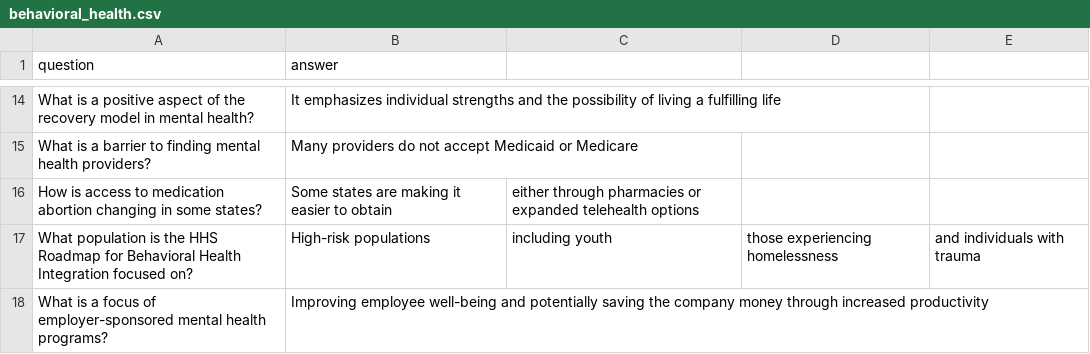
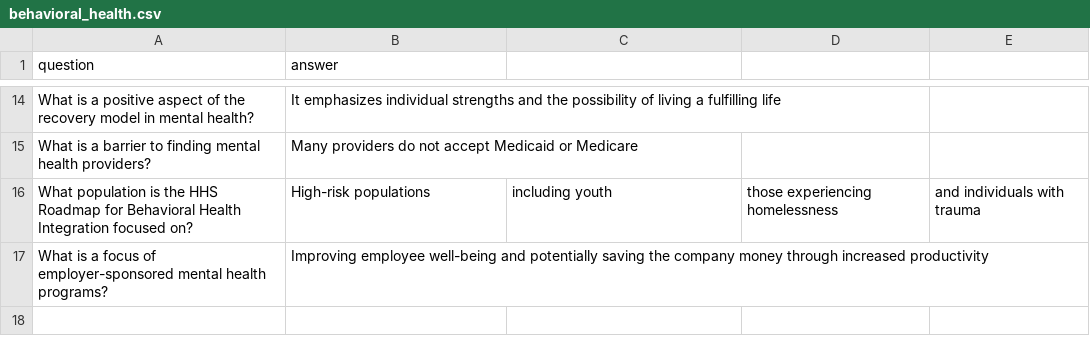
Before and after one commit to evanbrociner/evanbrociner.github.io, a CSV file: static/csv/behavioral_health.csv, drawn as a sheet; only a part is shown, gaps mark what is left out; the diff names each change by its address in the sheet, - before the commit and + after, or states it on an @@ line.

```diff
--- a/static/csv/behavioral_health.csv
+++ b/static/csv/behavioral_health.csv
-row 16: How is access to medication abortion changing in some states? | Some states are making it easier to obtain | either through pharmacies or expanded telehealth options
```
Also changed, not shown: 3 other files.
